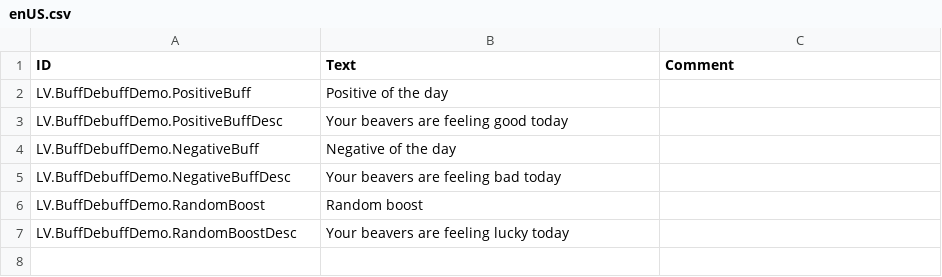
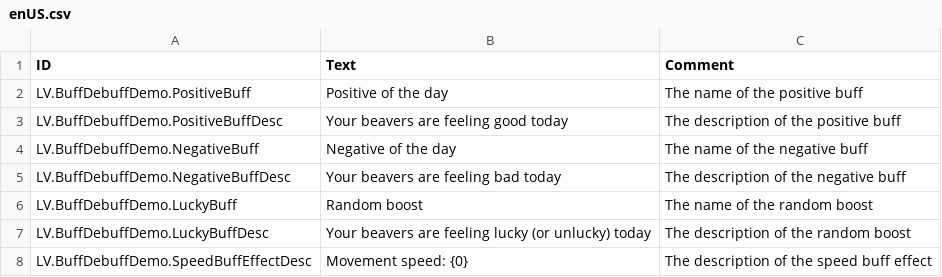
Before and after one commit to datvm/TimberbornMods, a CSV file: BuffDebuffDemo/Localizations/enUS.csv, drawn as a sheet.

Commit message:
Added Buffs.

```diff
--- a/BuffDebuffDemo/Localizations/enUS.csv
+++ b/BuffDebuffDemo/Localizations/enUS.csv
@@ -1,7 +1,8 @@
 ID,Text,Comment
-LV.BuffDebuffDemo.PositiveBuff,"Positive of the day",
-LV.BuffDebuffDemo.PositiveBuffDesc,"Your beavers are feeling good today",
-LV.BuffDebuffDemo.NegativeBuff,"Negative of the day",
-LV.BuffDebuffDemo.NegativeBuffDesc,"Your beavers are feeling bad today",
-LV.BuffDebuffDemo.RandomBoost,"Random boost",
-LV.BuffDebuffDemo.RandomBoostDesc,"Your beavers are feeling lucky today",
+LV.BuffDebuffDemo.PositiveBuff,"Positive of the day",The name of the positive buff
+LV.BuffDebuffDemo.PositiveBuffDesc,"Your beavers are feeling good today",The description of the positive buff
+LV.BuffDebuffDemo.NegativeBuff,"Negative of the day",The name of the negative buff
+LV.BuffDebuffDemo.NegativeBuffDesc,"Your beavers are feeling bad today",The description of the negative buff
+LV.BuffDebuffDemo.LuckyBuff,"Random boost",The name of the random boost
+LV.BuffDebuffDemo.LuckyBuffDesc,"Your beavers are feeling lucky (or unlucky) today",The description of the random boost
+LV.BuffDebuffDemo.SpeedBuffEffectDesc,"Movement speed: {0}",The description of the speed buff effect
```
Also changed, not shown: 13 other files.
